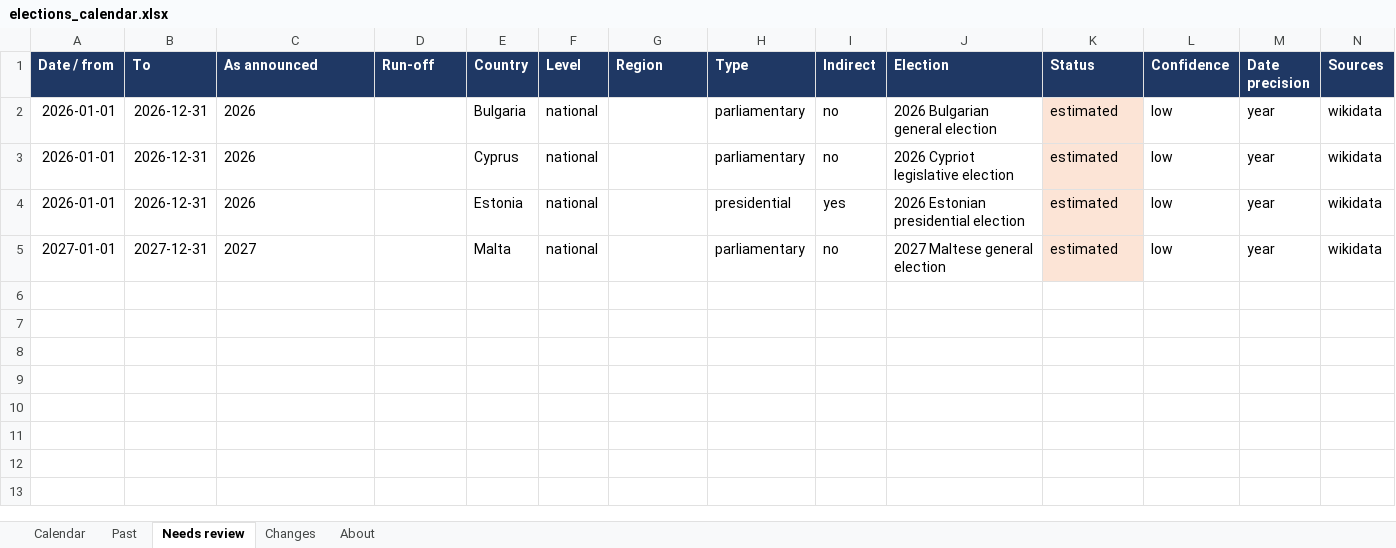
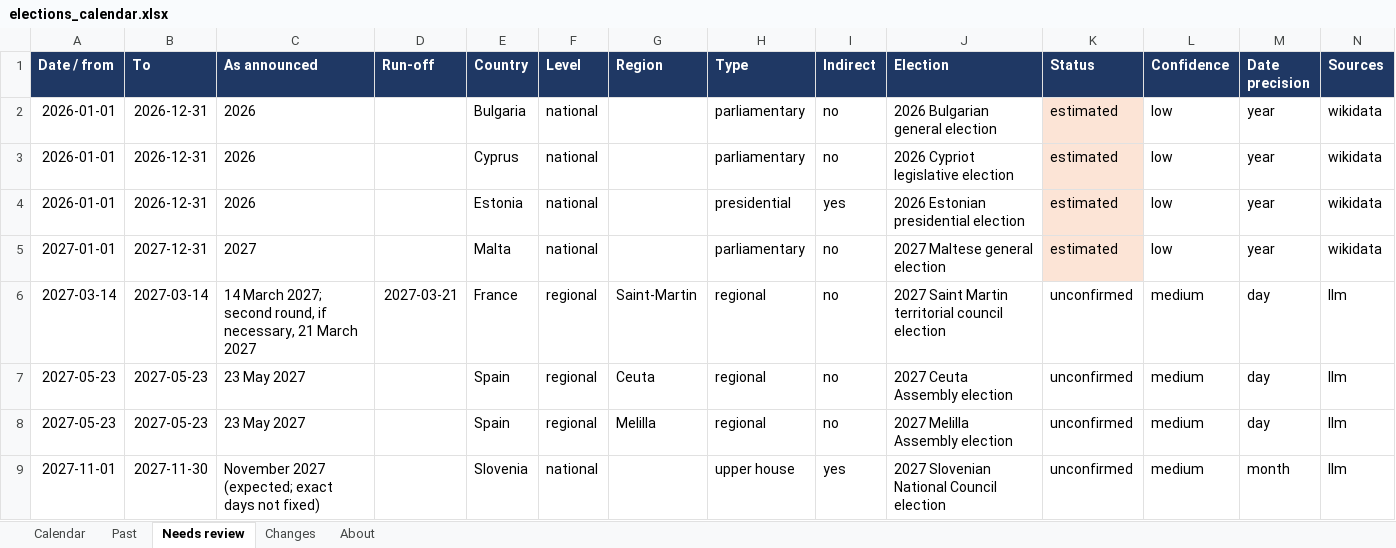
Before and after one commit to EmanueleCeglia/elections-calendar, an Excel workbook: output/elections_calendar.xlsx, sheet Needs review, drawn as a sheet; only a part is shown; values as stored, in another font and other column widths than the file's, no borders; rows hold the shown columns only; the diff names each change by its address in the sheet, - before the commit and + after, or states it on an @@ line.

```diff
--- a/output/elections_calendar.xlsx (sheet Needs review)
+++ b/output/elections_calendar.xlsx (sheet Needs review)
+row 6: 2027-03-14 | 2027-03-14 | 14 March 2027; second round, if necessary, 21 March 2027 | 2027-03-21 | France | regional | Saint-Martin | regional | no | 2027 Saint Martin territorial council election | unconfirmed | medium | day | llm
+row 7: 2027-05-23 | 2027-05-23 | 23 May 2027 |  | Spain | regional | Ceuta | regional | no | 2027 Ceuta Assembly election | unconfirmed | medium | day | llm
+row 8: 2027-05-23 | 2027-05-23 | 23 May 2027 |  | Spain | regional | Melilla | regional | no | 2027 Melilla Assembly election | unconfirmed | medium | day | llm
+row 9: 2027-11-01 | 2027-11-30 | November 2027 (expected; exact days not fixed) |  | Slovenia | national |  | upper house | yes | 2027 Slovenian National Council election | unconfirmed | medium | month | llm
```
Also changed, not shown: sheet Calendar, sheet Changes, sheet About, 2 other files.
